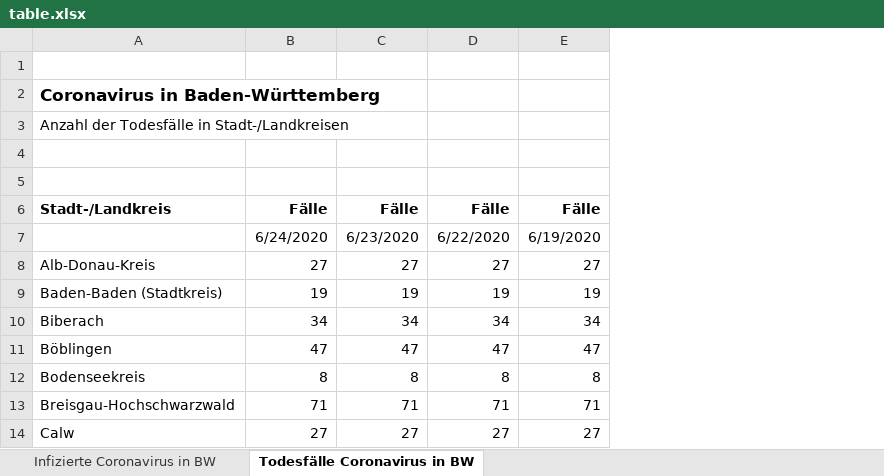
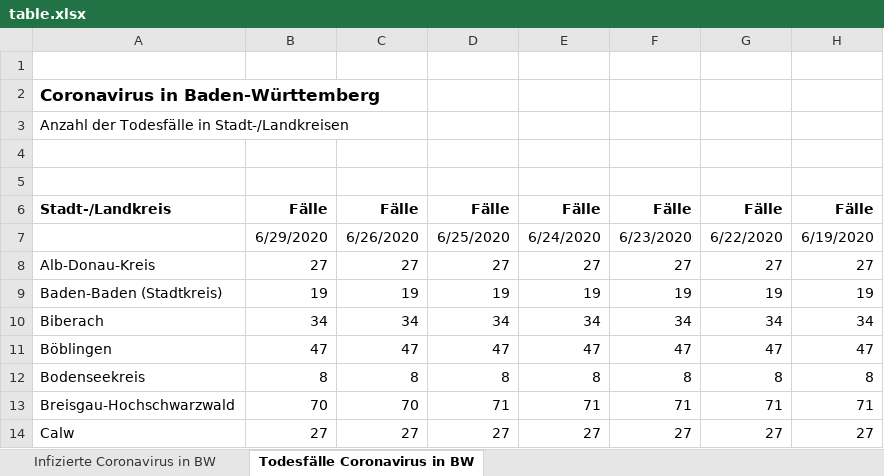
Before and after one commit to taufanardi/BW-corona-map, an Excel workbook: assets/table.xlsx, sheet Todesfälle Coronavirus in BW, drawn as a sheet; only a part is shown; values as stored, in another font and other column widths than the file's, no borders; the diff names each change by its address in the sheet, - before the commit and + after, or states it on an @@ line.

```diff
--- a/assets/table.xlsx (sheet Todesfälle Coronavirus in BW)
+++ b/assets/table.xlsx (sheet Todesfälle Coronavirus in BW)
+column B, rows 6-14: Fälle | 6/29/2020 | 27 | 19 | 34 | 47 | 8 | 70 | 27
+column C, rows 6-14: Fälle | 6/26/2020 | 27 | 19 | 34 | 47 | 8 | 70 | 27
+column D, rows 6-14: Fälle | 6/25/2020 | 27 | 19 | 34 | 47 | 8 | 71 | 27
```
Also changed, not shown: sheet Infizierte Coronavirus in BW, formulas that keep their value, 2 other files.
